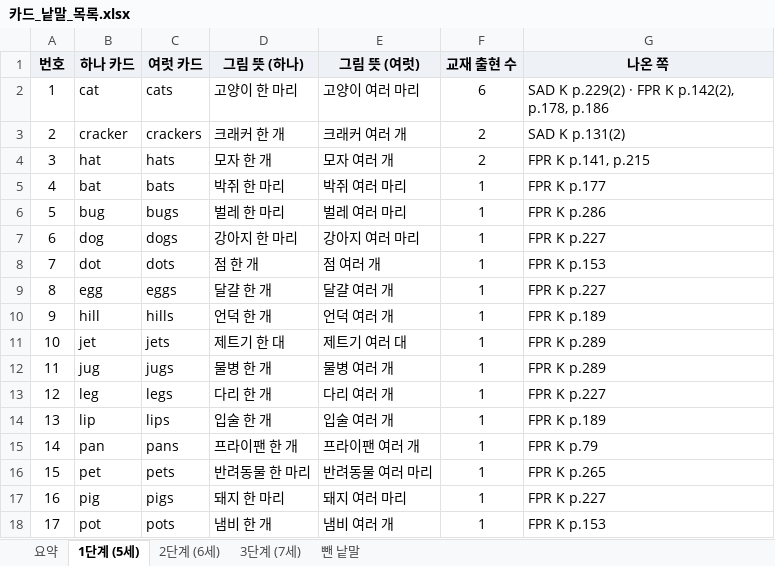
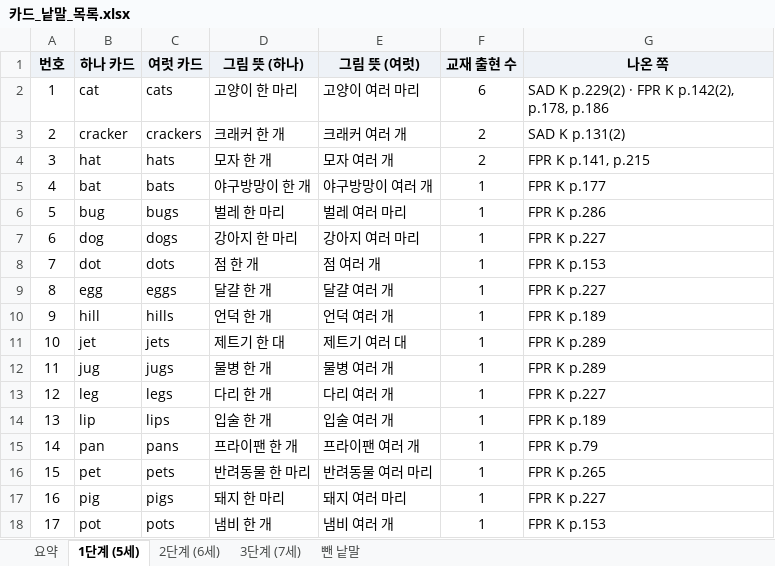
Before and after one commit to jinilee-hue/Phonics-Halli-Galli, an Excel workbook: 카드_낱말_목록.xlsx, sheet 1단계 (5세), drawn as a sheet; values as stored, in another font and other column widths than the file's, no borders; the diff names each change by its address in the sheet, - before the commit and + after, or states it on an @@ line.

Commit message:
Cards: bat/bats are baseball bats, not the animal
New card art for card_bat/card_bats (assets/card) and the game copies in card_web. Korean label 박쥐 → 야구방망이 (개) in build_words.py, words.js and the word list. ?v=2 on the bat/bats entries in cards.js and on its script tag, so browsers that cached the old bat on the share link fetch the new one.

```diff
--- a/카드_낱말_목록.xlsx (sheet 1단계 (5세))
+++ b/카드_낱말_목록.xlsx (sheet 1단계 (5세))
-D5 (그림 뜻 (하나)): 박쥐 한 마리
+D5 (그림 뜻 (하나)): 야구방망이 한 개
-E5 (그림 뜻 (여럿)): 박쥐 여러 마리
+E5 (그림 뜻 (여럿)): 야구방망이 여러 개
```
Also changed, not shown: sheet 2단계 (6세), 8 other files.
